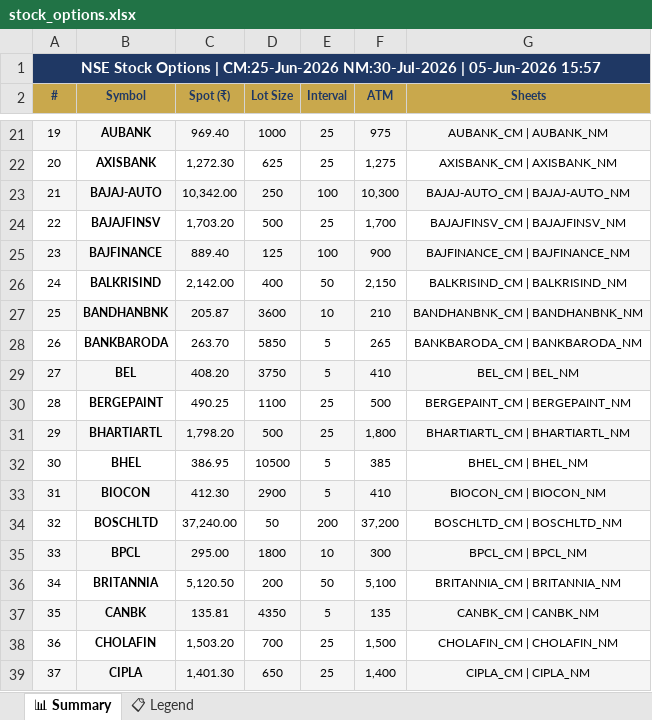
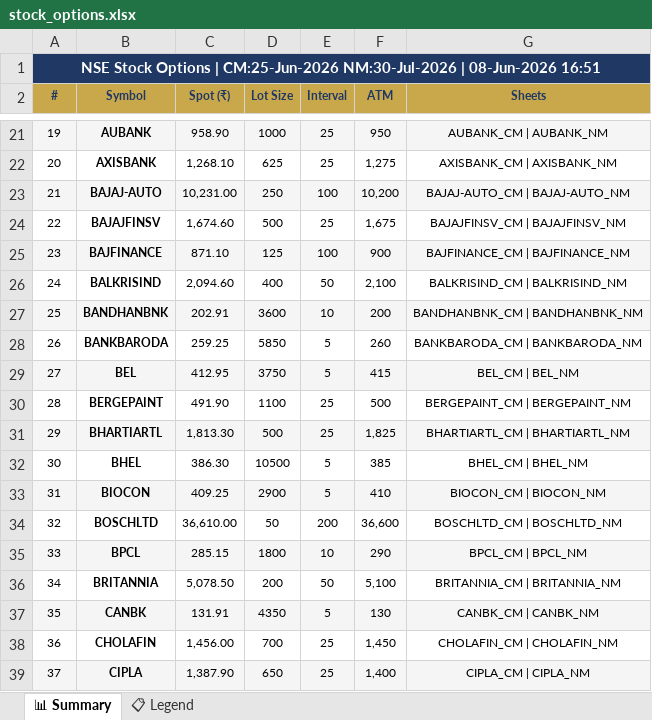
Before and after one commit to spurandhar0/nfo-options-tracker, an Excel workbook: data/stock_options.xlsx, sheet 📊 Summary, drawn as a sheet; only a part is shown, gaps mark what is left out; values as stored, in another font and other column widths than the file's, no borders; the diff covers the shown part only; the diff names each change by its address in the sheet, - before the commit and + after, or states it on an @@ line.

```diff
--- a/data/stock_options.xlsx (sheet 📊 Summary)
+++ b/data/stock_options.xlsx (sheet 📊 Summary)
-A1 (#): …NM:30-Jul-2026 | 05-Jun-2026 15:57
+A1 (#): …NM:30-Jul-2026 | 08-Jun-2026 16:51
-C21 (Spot (₹)): 969.40
+C21 (Spot (₹)): 958.90
-F21 (ATM): 975
+F21 (ATM): 950
-C22 (Spot (₹)): 1,272.30
+C22 (Spot (₹)): 1,268.10
-C23 (Spot (₹)): 10,342.00
+C23 (Spot (₹)): 10,231.00
-F23 (ATM): 10,300
+F23 (ATM): 10,200
-C24 (Spot (₹)): 1,703.20
+C24 (Spot (₹)): 1,674.60
-F24 (ATM): 1,700
+F24 (ATM): 1,675
-C25 (Spot (₹)): 889.40
+C25 (Spot (₹)): 871.10
-C26 (Spot (₹)): 2,142.00
+C26 (Spot (₹)): 2,094.60
-F26 (ATM): 2,150
+F26 (ATM): 2,100
-C27 (Spot (₹)): 205.87
+C27 (Spot (₹)): 202.91
-F27 (ATM): 210
+F27 (ATM): 200
-C28 (Spot (₹)): 263.70
+C28 (Spot (₹)): 259.25
-F28 (ATM): 265
+F28 (ATM): 260
-C29 (Spot (₹)): 408.20
+C29 (Spot (₹)): 412.95
-F29 (ATM): 410
+F29 (ATM): 415
-C30 (Spot (₹)): 490.25
+C30 (Spot (₹)): 491.90
-C31 (Spot (₹)): 1,798.20
+C31 (Spot (₹)): 1,813.30
-F31 (ATM): 1,800
+F31 (ATM): 1,825
-C32 (Spot (₹)): 386.95
+C32 (Spot (₹)): 386.30
-C33 (Spot (₹)): 412.30
+C33 (Spot (₹)): 409.25
-C34 (Spot (₹)): 37,240.00
+C34 (Spot (₹)): 36,610.00
-F34 (ATM): 37,200
+F34 (ATM): 36,600
-C35 (Spot (₹)): 295.00
+C35 (Spot (₹)): 285.15
-F35 (ATM): 300
+F35 (ATM): 290
-C36 (Spot (₹)): 5,120.50
+C36 (Spot (₹)): 5,078.50
-C37 (Spot (₹)): 135.81
+C37 (Spot (₹)): 131.91
-F37 (ATM): 135
+F37 (ATM): 130
-C38 (Spot (₹)): 1,503.20
+C38 (Spot (₹)): 1,456.00
-F38 (ATM): 1,500
+F38 (ATM): 1,450
-C39 (Spot (₹)): 1,401.30
+C39 (Spot (₹)): 1,387.90
```
Also changed, not shown: 224 edited cells elsewhere in this sheet, 1 other file.
